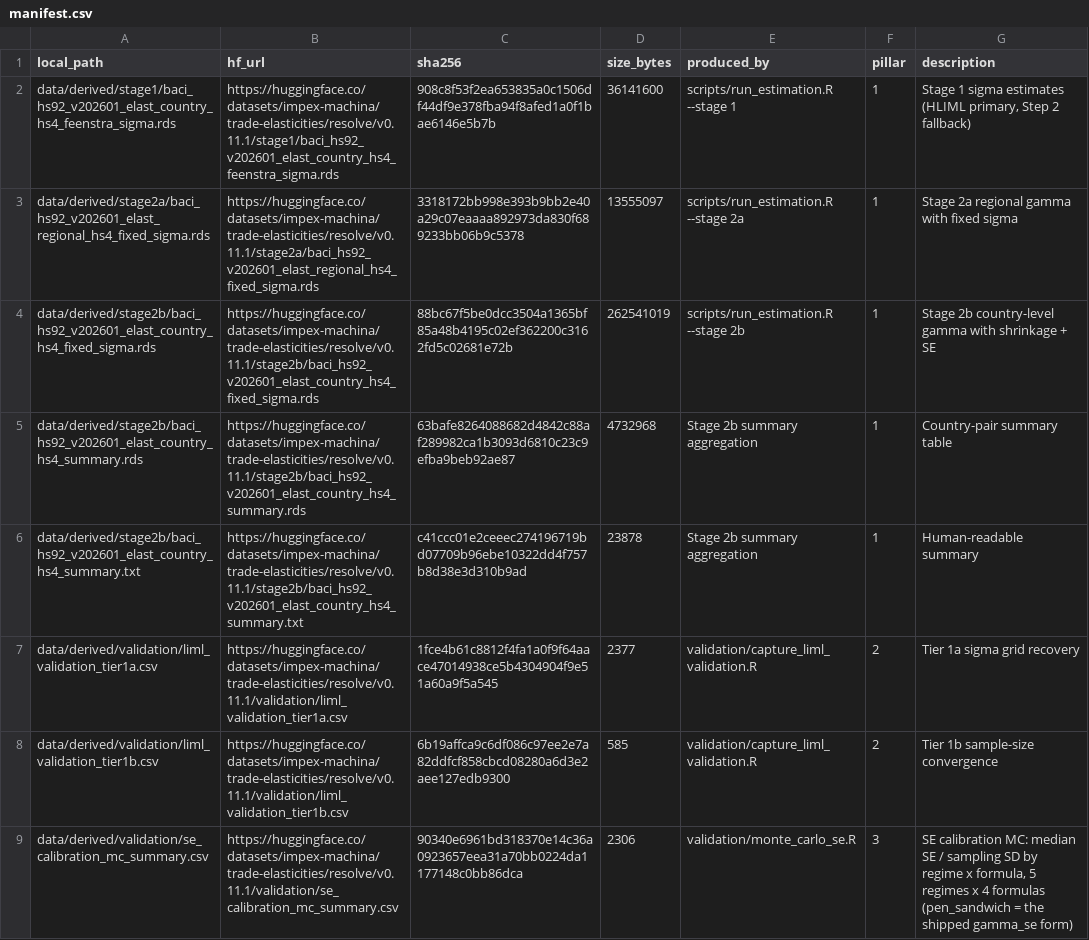
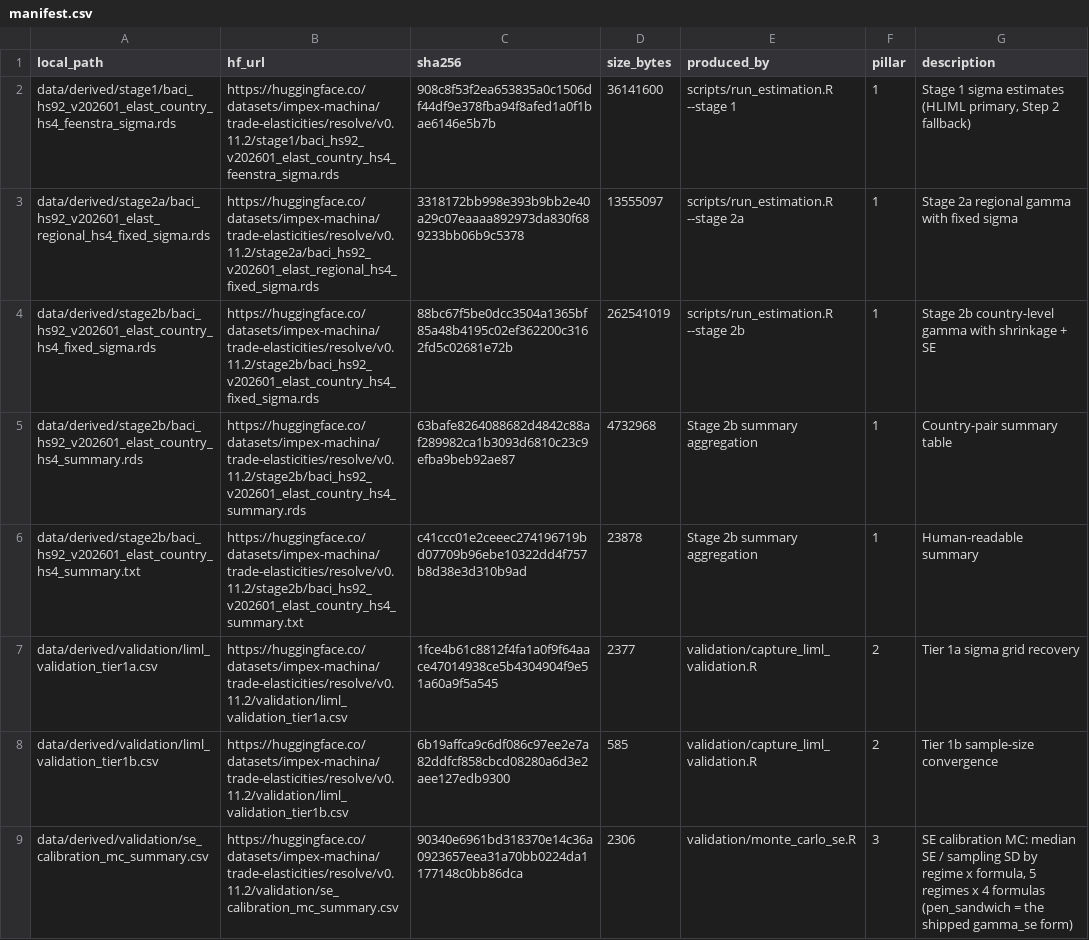
Before and after one commit to impex-machina/trade-elasticities, a CSV file: data/manifest.csv, drawn as a sheet; only a part is shown; the diff covers the shown part only.

```diff
--- a/data/manifest.csv
+++ b/data/manifest.csv
@@ -1,9 +1,9 @@
 "local_path","hf_url","sha256","size_bytes","produced_by","pillar","description"
-"data/derived/stage1/baci_hs92_v202601_elast_country_hs4_feenstra_sigma.rds","https://huggingface.co/datasets/impex-machina/trade-elasticities/resolve/v0.11.1/stage1/baci_hs92_v202601_elast_country_hs4_feenstra_sigma.rds","908c8f53f2ea653835a0c1506df44df9e378fba94f8afed1a0f1bae6146e5b7b",36141600,"scripts/run_estimation.R --stage 1",1,"Stage 1 sigma estimates (HLIML primary, Step 2 fallback)"
-"data/derived/stage2a/baci_hs92_v202601_elast_regional_hs4_fixed_sigma.rds","https://huggingface.co/datasets/impex-machina/trade-elasticities/resolve/v0.11.1/stage2a/baci_hs92_v202601_elast_regional_hs4_fixed_sigma.rds","3318172bb998e393b9bb2e40a29c07eaaaa892973da830f689233bb06b9c5378",13555097,"scripts/run_estimation.R --stage 2a",1,"Stage 2a regional gamma with fixed sigma"
-"data/derived/stage2b/baci_hs92_v202601_elast_country_hs4_fixed_sigma.rds","https://huggingface.co/datasets/impex-machina/trade-elasticities/resolve/v0.11.1/stage2b/baci_hs92_v202601_elast_country_hs4_fixed_sigma.rds","88bc67f5be0dcc3504a1365bf85a48b4195c02ef362200c3162fd5c02681e72b",262541019,"scripts/run_estimation.R --stage 2b",1,"Stage 2b country-level gamma with shrinkage + SE"
-"data/derived/stage2b/baci_hs92_v202601_elast_country_hs4_summary.rds","https://huggingface.co/datasets/impex-machina/trade-elasticities/resolve/v0.11.1/stage2b/baci_hs92_v202601_elast_country_hs4_summary.rds","63bafe8264088682d4842c88af289982ca1b3093d6810c23c9efba9beb92ae87",4732968,"Stage 2b summary aggregation",1,"Country-pair summary table"
-"data/derived/stage2b/baci_hs92_v202601_elast_country_hs4_summary.txt","https://huggingface.co/datasets/impex-machina/trade-elasticities/resolve/v0.11.1/stage2b/baci_hs92_v202601_elast_country_hs4_summary.txt","c41ccc01e2ceeec274196719bd07709b96ebe10322dd4f757b8d38e3d310b9ad",23878,"Stage 2b summary aggregation",1,"Human-readable summary"
-"data/derived/validation/liml_validation_tier1a.csv","https://huggingface.co/datasets/impex-machina/trade-elasticities/resolve/v0.11.1/validation/liml_validation_tier1a.csv","1fce4b61c8812f4fa1a0f9f64aace47014938ce5b4304904f9e51a60a9f5a545",2377,"validation/capture_liml_validation.R",2,"Tier 1a sigma grid recovery"
-"data/derived/validation/liml_validation_tier1b.csv","https://huggingface.co/datasets/impex-machina/trade-elasticities/resolve/v0.11.1/validation/liml_validation_tier1b.csv","6b19affca9c6df086c97ee2e7a82ddfcf858cbcd08280a6d3e2aee127edb9300",585,"validation/capture_liml_validation.R",2,"Tier 1b sample-size convergence"
-"data/derived/validation/se_calibration_mc_summary.csv","https://huggingface.co/datasets/impex-machina/trade-elasticities/resolve/v0.11.1/validation/se_calibration_mc_summary.csv","90340e6961bd318370e14c36a0923657eea31a70bb0224da1177148c0bb86dca",2306,"validation/monte_carlo_se.R",3,"SE calibration MC: median SE / sampling SD by regime x formula, 5 regimes x 4 formulas (pen_sandwich = the shipped gamma_se form)"
+"data/derived/stage1/baci_hs92_v202601_elast_country_hs4_feenstra_sigma.rds","https://huggingface.co/datasets/impex-machina/trade-elasticities/resolve/v0.11.2/stage1/baci_hs92_v202601_elast_country_hs4_feenstra_sigma.rds","908c8f53f2ea653835a0c1506df44df9e378fba94f8afed1a0f1bae6146e5b7b",36141600,"scripts/run_estimation.R --stage 1",1,"Stage 1 sigma estimates (HLIML primary, Step 2 fallback)"
+"data/derived/stage2a/baci_hs92_v202601_elast_regional_hs4_fixed_sigma.rds","https://huggingface.co/datasets/impex-machina/trade-elasticities/resolve/v0.11.2/stage2a/baci_hs92_v202601_elast_regional_hs4_fixed_sigma.rds","3318172bb998e393b9bb2e40a29c07eaaaa892973da830f689233bb06b9c5378",13555097,"scripts/run_estimation.R --stage 2a",1,"Stage 2a regional gamma with fixed sigma"
+"data/derived/stage2b/baci_hs92_v202601_elast_country_hs4_fixed_sigma.rds","https://huggingface.co/datasets/impex-machina/trade-elasticities/resolve/v0.11.2/stage2b/baci_hs92_v202601_elast_country_hs4_fixed_sigma.rds","88bc67f5be0dcc3504a1365bf85a48b4195c02ef362200c3162fd5c02681e72b",262541019,"scripts/run_estimation.R --stage 2b",1,"Stage 2b country-level gamma with shrinkage + SE"
+"data/derived/stage2b/baci_hs92_v202601_elast_country_hs4_summary.rds","https://huggingface.co/datasets/impex-machina/trade-elasticities/resolve/v0.11.2/stage2b/baci_hs92_v202601_elast_country_hs4_summary.rds","63bafe8264088682d4842c88af289982ca1b3093d6810c23c9efba9beb92ae87",4732968,"Stage 2b summary aggregation",1,"Country-pair summary table"
+"data/derived/stage2b/baci_hs92_v202601_elast_country_hs4_summary.txt","https://huggingface.co/datasets/impex-machina/trade-elasticities/resolve/v0.11.2/stage2b/baci_hs92_v202601_elast_country_hs4_summary.txt","c41ccc01e2ceeec274196719bd07709b96ebe10322dd4f757b8d38e3d310b9ad",23878,"Stage 2b summary aggregation",1,"Human-readable summary"
+"data/derived/validation/liml_validation_tier1a.csv","https://huggingface.co/datasets/impex-machina/trade-elasticities/resolve/v0.11.2/validation/liml_validation_tier1a.csv","1fce4b61c8812f4fa1a0f9f64aace47014938ce5b4304904f9e51a60a9f5a545",2377,"validation/capture_liml_validation.R",2,"Tier 1a sigma grid recovery"
+"data/derived/validation/liml_validation_tier1b.csv","https://huggingface.co/datasets/impex-machina/trade-elasticities/resolve/v0.11.2/validation/liml_validation_tier1b.csv","6b19affca9c6df086c97ee2e7a82ddfcf858cbcd08280a6d3e2aee127edb9300",585,"validation/capture_liml_validation.R",2,"Tier 1b sample-size convergence"
+"data/derived/validation/se_calibration_mc_summary.csv","https://huggingface.co/datasets/impex-machina/trade-elasticities/resolve/v0.11.2/validation/se_calibration_mc_summary.csv","90340e6961bd318370e14c36a0923657eea31a70bb0224da1177148c0bb86dca",2306,"validation/monte_carlo_se.R",3,"SE calibration MC: median SE / sampling SD by regime x formula, 5 regimes x 4 formulas (pen_sandwich = the shipped gamma_se form)"
```
Also changed, not shown: 4 added rows and 4 edited cells elsewhere in this file, 2 other files.
